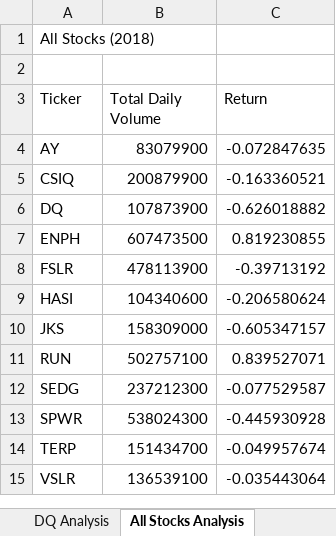
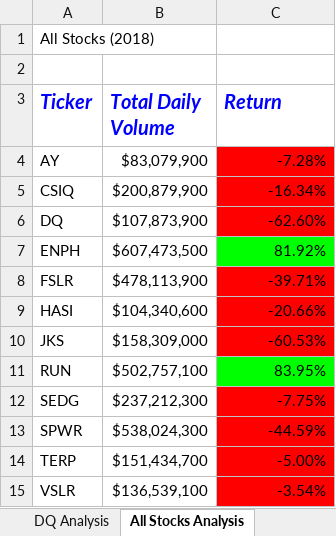
Before and after one commit to Connectime4ever/stock-analysis, an Excel workbook: green_stocks.xlsm, sheet All Stocks Analysis, drawn as a sheet; values as stored, in another font and other column widths than the file's, no borders; the diff names each change by its address in the sheet, - before the commit and + after, or states it on an @@ line.

Commit message:
conditional formatting

```diff
--- a/green_stocks.xlsm (sheet All Stocks Analysis)
+++ b/green_stocks.xlsm (sheet All Stocks Analysis)
@@ A3:C3 bold: off → on, italic: off → on, text colour: black → #0000FF, text size: larger @@
-B4 (Total Daily Volume): 83079900
+B4 (Total Daily Volume): $83,079,900
-C4 (Return): -0.072847635
+C4 (Return): -7.28%
-C4:C6 fill: none
+C4:C6 fill: #FF0000
-B5 (Total Daily Volume): 200879900
+B5 (Total Daily Volume): $200,879,900
-C5 (Return): -0.163360521
+C5 (Return): -16.34%
-B6 (Total Daily Volume): 107873900
+B6 (Total Daily Volume): $107,873,900
-C6 (Return): -0.626018882
+C6 (Return): -62.60%
-B7 (Total Daily Volume): 607473500
+B7 (Total Daily Volume): $607,473,500
-C7 (Return): 0.819230855
+C7 (Return): 81.92%
-C7 fill: none
+C7 fill: #00FF00
-B8 (Total Daily Volume): 478113900
+B8 (Total Daily Volume): $478,113,900
-C8 (Return): -0.39713192
+C8 (Return): -39.71%
-C8:C10 fill: none
+C8:C10 fill: #FF0000
-B9 (Total Daily Volume): 104340600
+B9 (Total Daily Volume): $104,340,600
-C9 (Return): -0.206580624
+C9 (Return): -20.66%
-B10 (Total Daily Volume): 158309000
+B10 (Total Daily Volume): $158,309,000
-C10 (Return): -0.605347157
+C10 (Return): -60.53%
-B11 (Total Daily Volume): 502757100
+B11 (Total Daily Volume): $502,757,100
-C11 (Return): 0.839527071
+C11 (Return): 83.95%
-C11 fill: none
+C11 fill: #00FF00
-B12 (Total Daily Volume): 237212300
+B12 (Total Daily Volume): $237,212,300
-C12 (Return): -0.077529587
+C12 (Return): -7.75%
-C12:C15 fill: none
+C12:C15 fill: #FF0000
-B13 (Total Daily Volume): 538024300
+B13 (Total Daily Volume): $538,024,300
-C13 (Return): -0.445930928
+C13 (Return): -44.59%
-B14 (Total Daily Volume): 151434700
+B14 (Total Daily Volume): $151,434,700
-C14 (Return): -0.049957674
+C14 (Return): -5.00%
-B15 (Total Daily Volume): 136539100
+B15 (Total Daily Volume): $136,539,100
-C15 (Return): -0.035443064
+C15 (Return): -3.54%
```
